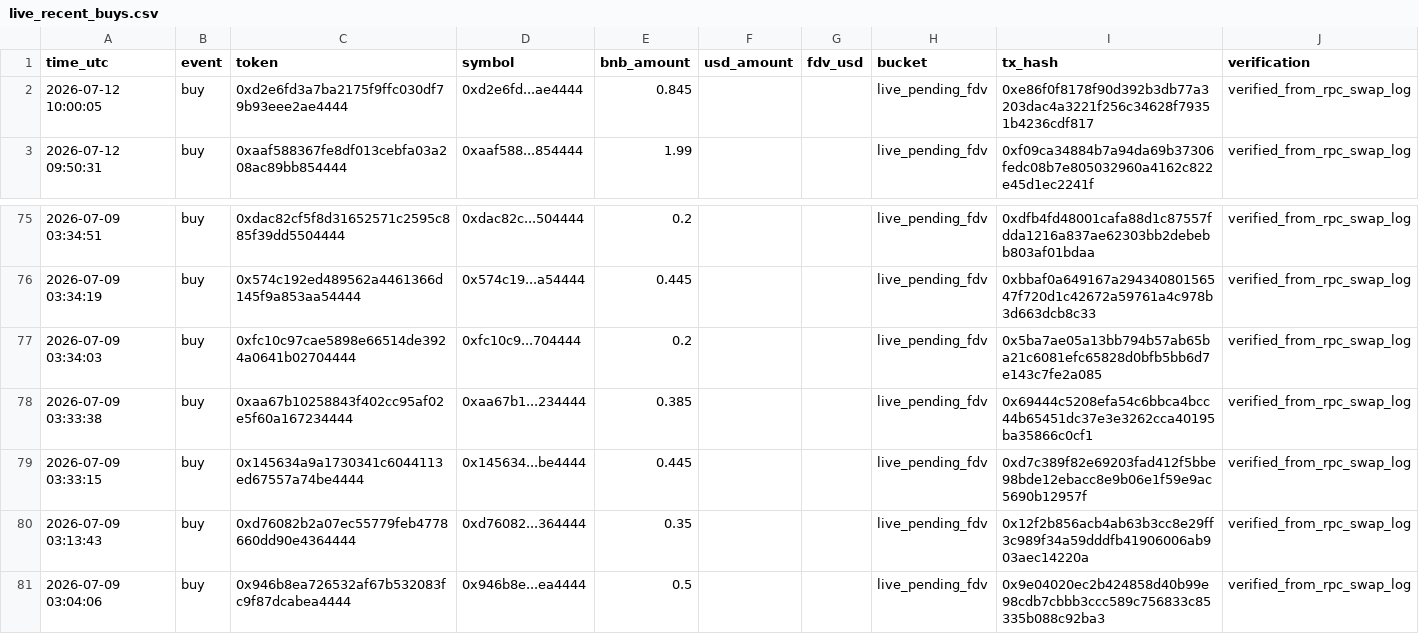
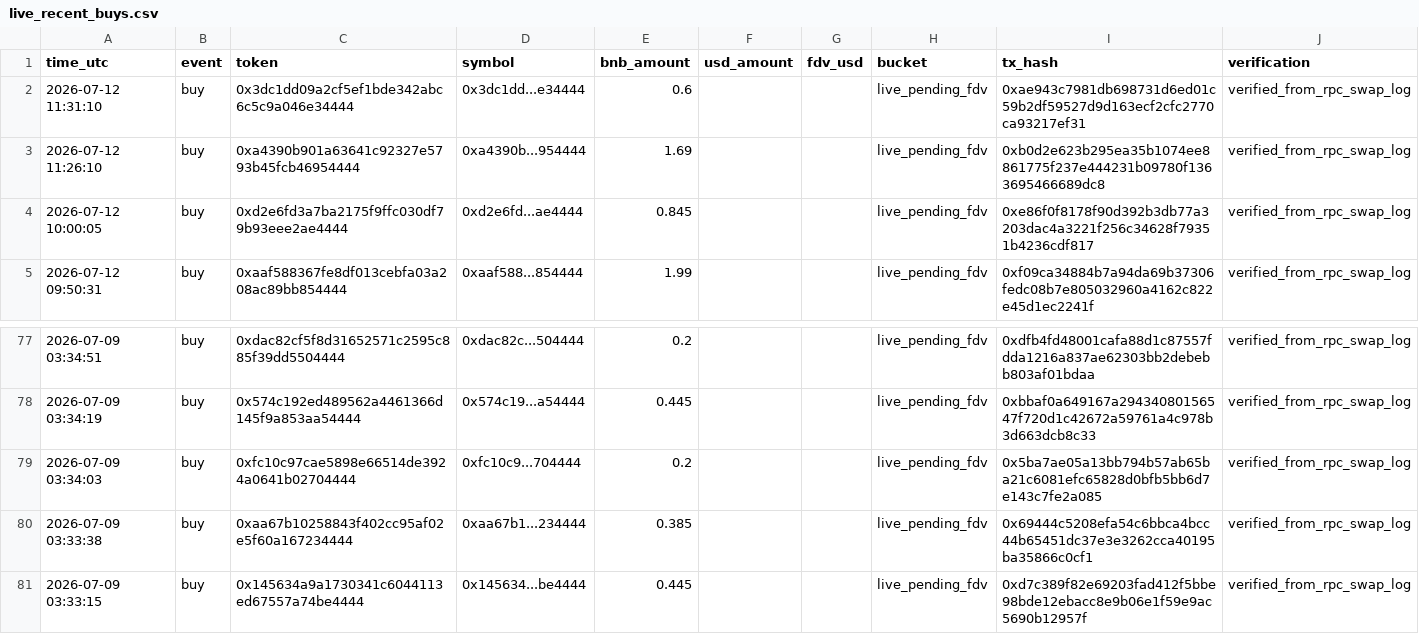
Before and after one commit to hahahakang/bsc-fourmeme-analysis-live, a CSV file: data/live_recent_buys.csv, drawn as a sheet; only a part is shown, gaps mark what is left out; removed rows and columns are numbered as before the commit, all else as after; the diff names each change by its address in the sheet, - before the commit and + after, or states it on an @@ line.

```diff
--- a/data/live_recent_buys.csv
+++ b/data/live_recent_buys.csv
+row 2: 2026-07-12 11:31:10 | buy | 0x3dc1dd09a2cf5ef1bde342abc6c5c9a046e34444 | 0x3dc1dd...e34444 | 0.6 |  |  | live_pending_fdv | 0xae943c7981db698731d6ed01c59b2df59527d9d163ecf2cfc2770ca93217ef31 | verified_from_rpc_swap_log
+row 3: 2026-07-12 11:26:10 | buy | 0xa4390b901a63641c92327e5793b45fcb46954444 | 0xa4390b...954444 | 1.69 |  |  | live_pending_fdv | 0xb0d2e623b295ea35b1074ee8861775f237e444231b09780f1363695466689dc8 | verified_from_rpc_swap_log
-row 80: 2026-07-09 03:13:43 | buy | 0xd76082b2a07ec55779feb4778660dd90e4364444 | 0xd76082...364444 | 0.35 |  |  | live_pending_fdv | 0x12f2b856acb4ab63b3cc8e29ff3c989f34a59dddfb41906006ab903aec14220a | verified_from_rpc_swap_log
-row 81: 2026-07-09 03:04:06 | buy | 0x946b8ea726532af67b532083fc9f87dcabea4444 | 0x946b8e...ea4444 | 0.5 |  |  | live_pending_fdv | 0x9e04020ec2b424858d40b99e98cdb7cbbb3ccc589c756833c85335b088c92ba3 | verified_from_rpc_swap_log
```
Also changed, not shown: data/live_events.csv, data/live_recent_positions.csv, 5 other files.
